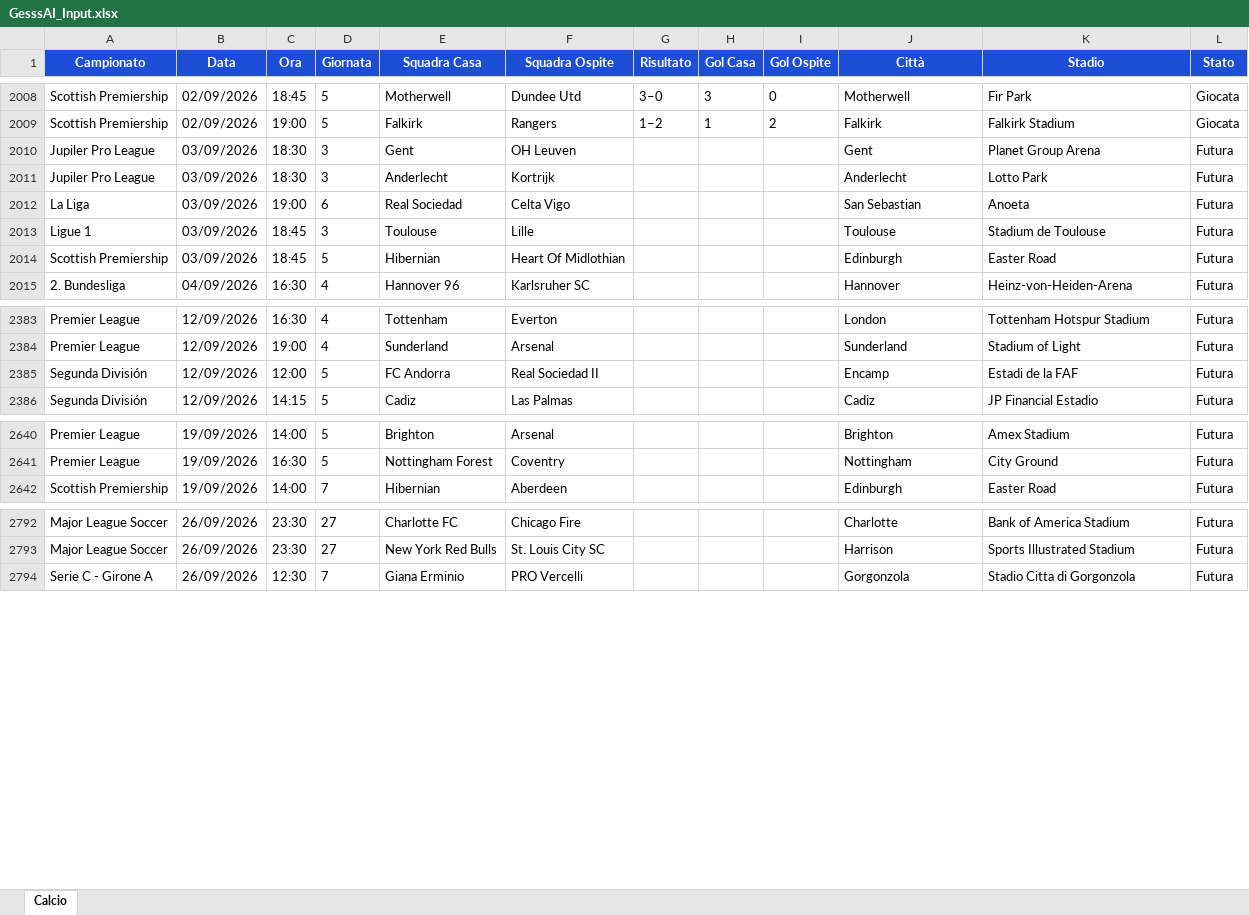
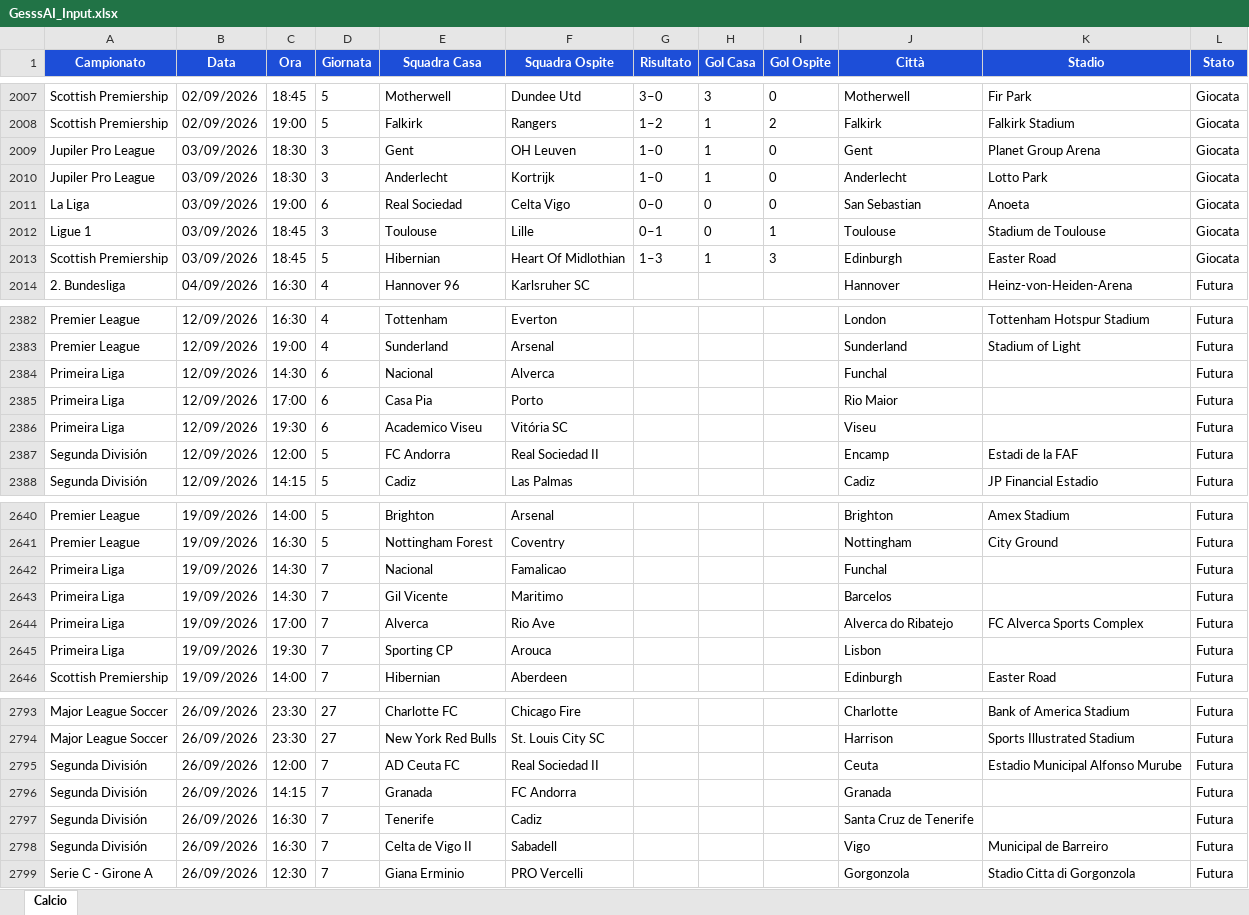
Before and after one commit to Gesss26/GesssAI-Pro---Auto, an Excel workbook: excel/GesssAI_Input.xlsx, sheet Calcio, drawn as a sheet; only a part is shown, gaps mark what is left out; values as stored, in another font and other column widths than the file's, no borders; addresses are those after the commit; the diff covers the shown part only; the diff names each change by its address in the sheet, - before the commit and + after, or states it on an @@ line.

```diff
--- a/excel/GesssAI_Input.xlsx (sheet Calcio)
+++ b/excel/GesssAI_Input.xlsx (sheet Calcio)
-G2009:G2010 (Risultato): (empty)
+G2009:G2010 (Risultato): 1–0
-H2009:H2010 (Gol Casa): (empty)
+H2009:H2010 (Gol Casa): 1
-I2009:I2011 (Gol Ospite): (empty)
+I2009:I2011 (Gol Ospite): 0
-L2009:L2013 (Stato): Futura
+L2009:L2013 (Stato): Giocata
-G2011 (Risultato): (empty)
+G2011 (Risultato): 0–0
-H2011:H2012 (Gol Casa): (empty)
+H2011:H2012 (Gol Casa): 0
-G2012 (Risultato): (empty)
+G2012 (Risultato): 0–1
-I2012 (Gol Ospite): (empty)
+I2012 (Gol Ospite): 1
-G2013 (Risultato): (empty)
+G2013 (Risultato): 1–3
-H2013 (Gol Casa): (empty)
+H2013 (Gol Casa): 1
-I2013 (Gol Ospite): (empty)
+I2013 (Gol Ospite): 3
+row 2384: Primeira Liga | 12/09/2026 | 14:30 | 6 | Nacional | Alverca |  |  |  | Funchal |  | Futura
+row 2385: Primeira Liga | 12/09/2026 | 17:00 | 6 | Casa Pia | Porto |  |  |  | Rio Maior |  | Futura
+row 2386: Primeira Liga | 12/09/2026 | 19:30 | 6 | Academico Viseu | Vitória SC |  |  |  | Viseu |  | Futura
+row 2642: Primeira Liga | 19/09/2026 | 14:30 | 7 | Nacional | Famalicao |  |  |  | Funchal |  | Futura
+row 2643: Primeira Liga | 19/09/2026 | 14:30 | 7 | Gil Vicente | Maritimo |  |  |  | Barcelos |  | Futura
+row 2644: Primeira Liga | 19/09/2026 | 17:00 | 7 | Alverca | Rio Ave |  |  |  | Alverca do Ribatejo | FC Alverca Sports Complex | Futura
+row 2645: Primeira Liga | 19/09/2026 | 19:30 | 7 | Sporting CP | Arouca |  |  |  | Lisbon |  | Futura
+row 2795: Segunda División | 26/09/2026 | 12:00 | 7 | AD Ceuta FC | Real Sociedad II |  |  |  | Ceuta | Estadio Municipal Alfonso Murube | Futura
+row 2796: Segunda División | 26/09/2026 | 14:15 | 7 | Granada | FC Andorra |  |  |  | Granada |  | Futura
+row 2797: Segunda División | 26/09/2026 | 16:30 | 7 | Tenerife | Cadiz |  |  |  | Santa Cruz de Tenerife |  | Futura
+row 2798: Segunda División | 26/09/2026 | 16:30 | 7 | Celta de Vigo II | Sabadell |  |  |  | Vigo | Municipal de Barreiro | Futura
```
Also changed, not shown: 9 added rows, 20 removed rows and 37 edited cells elsewhere in this sheet, 2 other files.
